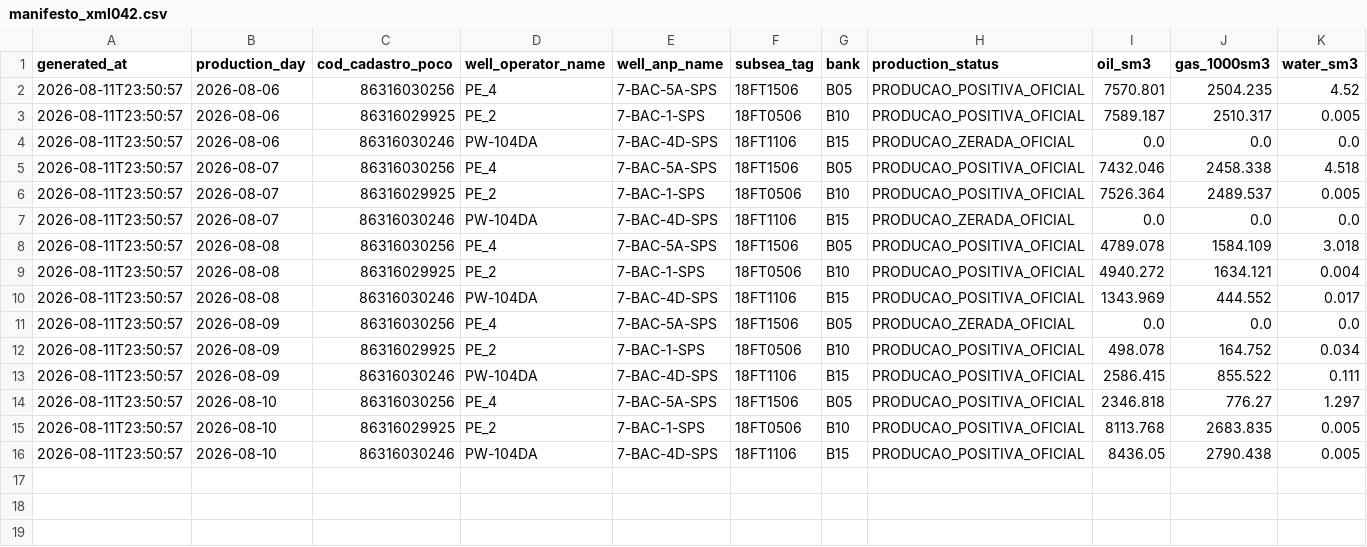
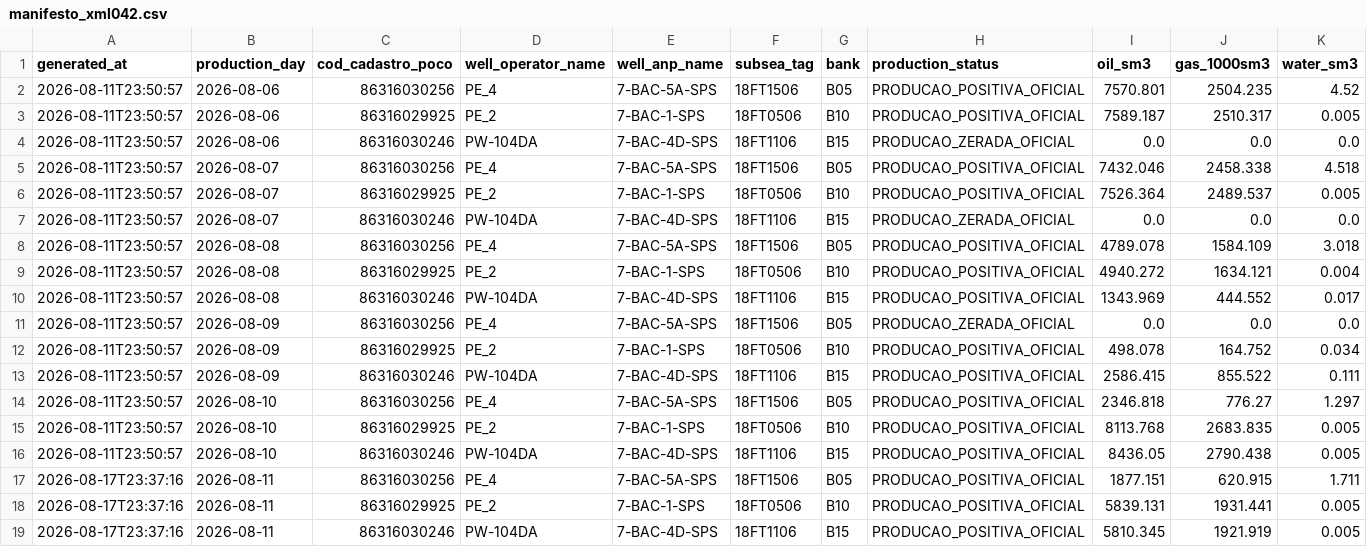
Before and after one commit to mauricioamorim3r/app_mpfm_end, a CSV file: AUTOMACAO_HTML/XML042_STANDALONE_PACOTE/xml042_gerados/manifesto_xml042.csv, drawn as a sheet; only a part is shown; rows hold the shown columns only; the diff names each change by its address in the sheet, - before the commit and + after, or states it on an @@ line.

```diff
--- a/AUTOMACAO_HTML/XML042_STANDALONE_PACOTE/xml042_gerados/manifesto_xml042.csv
+++ b/AUTOMACAO_HTML/XML042_STANDALONE_PACOTE/xml042_gerados/manifesto_xml042.csv
+row 17: 2026-08-17T23:37:16 | 2026-08-11 | 86316030256 | PE_4 | 7-BAC-5A-SPS | 18FT1506 | B05 | PRODUCAO_POSITIVA_OFICIAL | 1877.151 | 620.915 | 1.711
+row 18: 2026-08-17T23:37:16 | 2026-08-11 | 86316029925 | PE_2 | 7-BAC-1-SPS | 18FT0506 | B10 | PRODUCAO_POSITIVA_OFICIAL | 5839.131 | 1931.441 | 0.005
+row 19: 2026-08-17T23:37:16 | 2026-08-11 | 86316030246 | PW-104DA | 7-BAC-4D-SPS | 18FT1106 | B15 | PRODUCAO_POSITIVA_OFICIAL | 5810.345 | 1921.919 | 0.005
```
Also changed, not shown: AUTOMACAO_HTML/XML042_STANDALONE_PACOTE/xml042_gerados/linhas_rejeitadas_xml042.csv, 13 other files.
